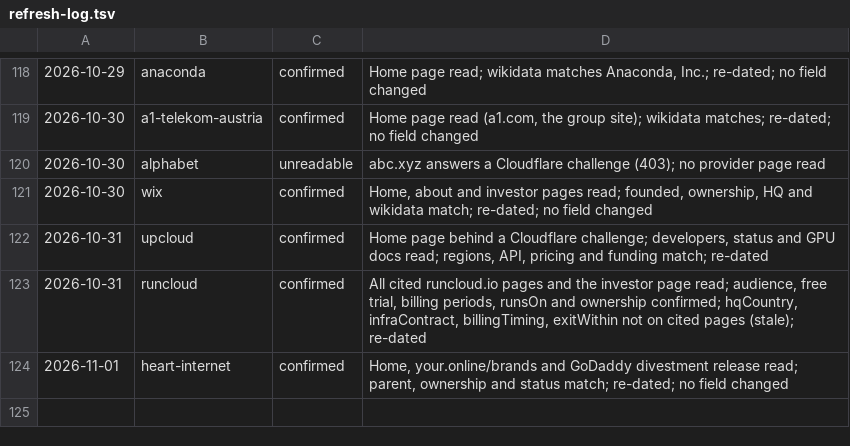
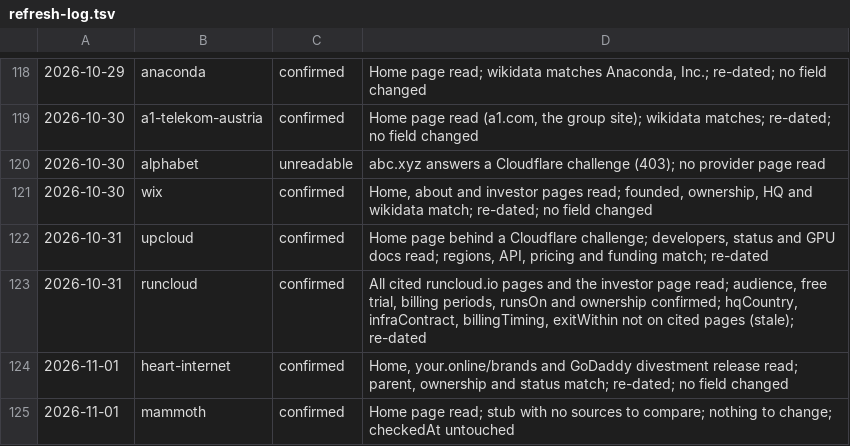
Before and after one commit to fortrabbit/findhost, a TSV file: research/refresh-log.tsv, drawn as a sheet; only a part is shown, gaps mark what is left out.

```diff
--- a/research/refresh-log.tsv
+++ b/research/refresh-log.tsv
@@ -124 +124,2 @@
 2026-11-01	heart-internet	confirmed	Home, your.online/brands and GoDaddy divestment release read; parent, ownership and status match; re-dated; no field changed
+2026-11-01	mammoth	confirmed	Home page read; stub with no sources to compare; nothing to change; checkedAt untouched
```
